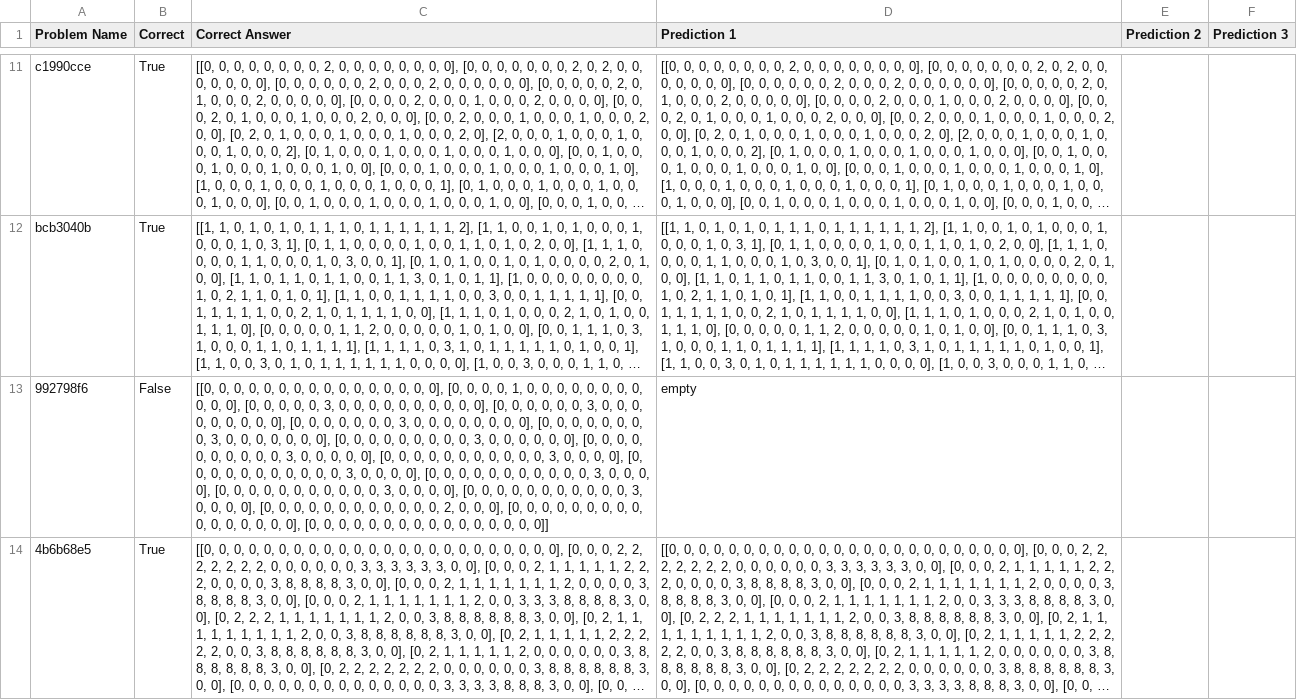
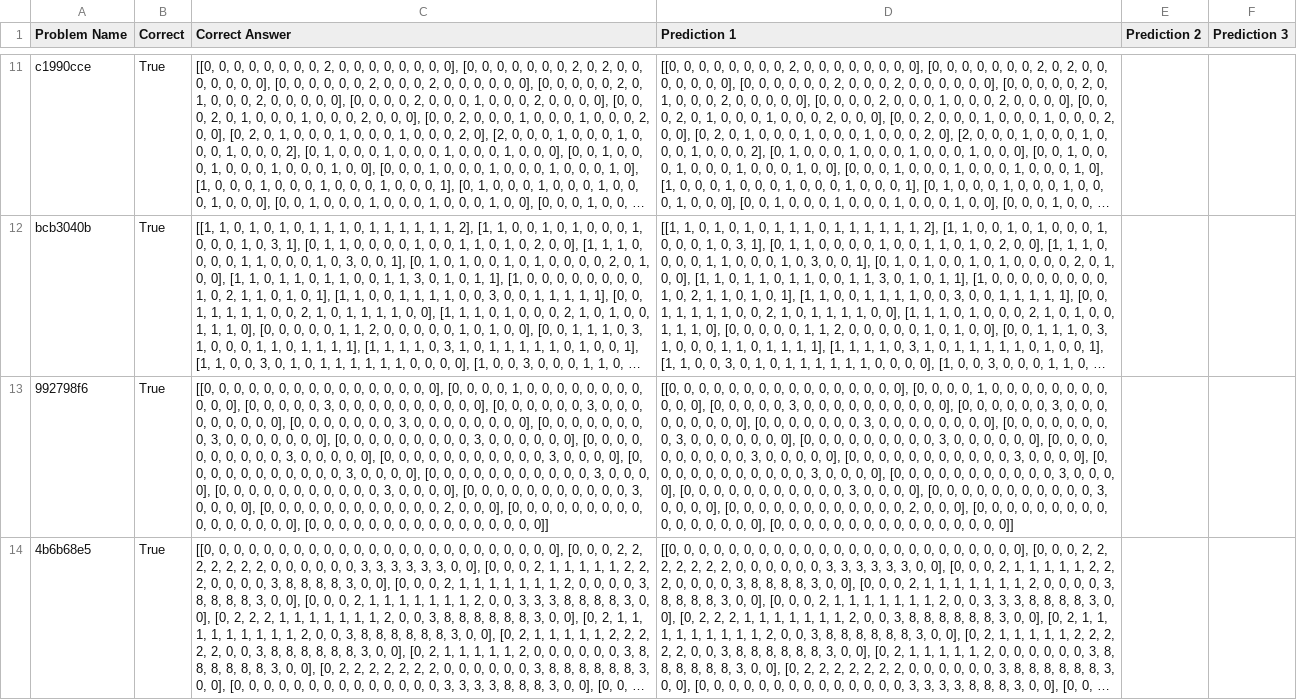
Before and after one commit to hboo0507/CS7637_Assignment1, a CSV file: Arc_Agi_export/ArcAgi_StarterCode_v1.3.0/Milestone_Results.csv, drawn as a sheet; only a part is shown, gaps mark what is left out; long unchanged cells end in …; the diff covers the shown part only; the diff names each change by its address in the sheet, - before the commit and + after, or states it on an @@ line.

Commit message:
milestone b complete

```diff
--- a/Arc_Agi_export/ArcAgi_StarterCode_v1.3.0/Milestone_Results.csv
+++ b/Arc_Agi_export/ArcAgi_StarterCode_v1.3.0/Milestone_Results.csv
-B13 (Correct): False
+B13 (Correct): True
-D13 (Prediction 1): empty
+D13 (Prediction 1): [[0, 0, 0, 0, 0, 0, 0, 0, 0, 0, 0, 0, 0, 0, 0, 0], [0, 0, 0, 0, 1, 0, 0, 0, 0, 0, 0, 0, 0, 0, 0, 0], [0, 0, 0, 0, 0, 3, 0, 0, 0, 0, 0, 0, 0, 0, 0, 0], [0, 0, 0, 0, 0, 0, 3, 0, 0, 0, 0, 0, 0, 0, 0, 0], [0, 0, 0, 0, 0, 0, 0, 3, 0, 0, 0, 0, 0, 0, 0, 0], [0, 0, 0, 0, 0, 0, 0, 0, 3, 0, 0, 0, 0, 0, 0, 0], [0, 0, 0, 0, 0, 0, 0, 0, 0, 3, 0, 0, 0, 0, 0, 0], [0, 0, 0, 0, 0, 0, 0, 0, 0, 0, 3, 0, 0, 0, 0, 0], [0, 0, 0, 0, 0, 0, 0, 0, 0, 0, 0, 3, 0, 0, 0, 0], [0, 0, 0, 0, 0, 0, 0, 0, 0, 0, 0, 3, 0, 0, 0, 0], [0, 0, 0, 0, 0, 0, 0, 0, 0, 0, 0, 3, 0, 0, 0, 0], [0, 0, 0, 0, 0, 0, 0, 0, 0, 0, 0, 3, 0, 0, 0, 0], [0, 0, 0, 0, 0, 0, 0, 0, 0, 0, 0, 3, 0, 0, 0, 0], [0, 0, 0, 0, 0, 0, 0, 0, 0, 0, 0, 0, 2, 0, 0, 0], [0, 0, 0, 0, 0, 0, 0, 0, 0, 0, 0, 0, 0, 0, 0, 0], [0, 0, 0, 0, 0, 0, 0, 0, 0, 0, 0, 0, 0, 0, 0, 0]]
```
Also changed, not shown: 7 edited cells elsewhere in this file, 1 other file.
